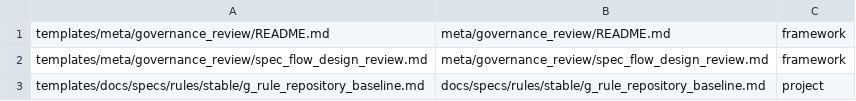
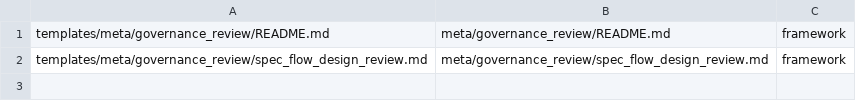
Before and after one commit to Bingordinary/SpecFlow, a TSV file: tooling/manifest.tsv, drawn as a sheet; the diff names each change by its address in the sheet, - before the commit and + after, or states it on an @@ line.

Commit message:
refactor(rules): remove shipped bootstrap global rule and template-bootstrap compatibility apparatus
Delete the template rule g_rule_repository_baseline.md and the
project-instance compatibility apparatus whose only review surface it
was:

- bootstrap ships zero global rules; projects author their own g_ rules
  (baseline registry, layer order) through the normal rule system
- unit_validate_checklist Check 8 now owns the circular-dependency and
  layer-order prohibition semantics; tooling guidance strings
  (specvalidation, deps) point at the deployed checklist path
- drop the clause-numbering agreement contract from operations/update.md
- renumber spec_flow_review.md sections 2.11-2.17 to 2.10-2.16 and
  update all cross-references (hooks.md, _atoms/README.md, reviewrun.go,
  RULE.md)
- existing project copies degrade to ordinary project-owned stable
  rules; rule_exceptions bindings stay valid; no migration required

Fixes #52

```diff
--- a/tooling/manifest.tsv
+++ b/tooling/manifest.tsv
-row 3: templates/docs/specs/rules/stable/g_rule_repository_baseline.md | docs/specs/rules/stable/g_rule_repository_baseline.md | project
```
Also changed, not shown: 22 other files.
